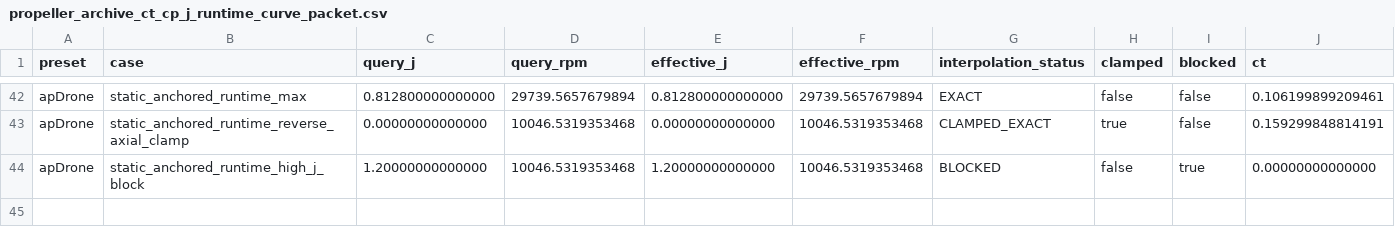
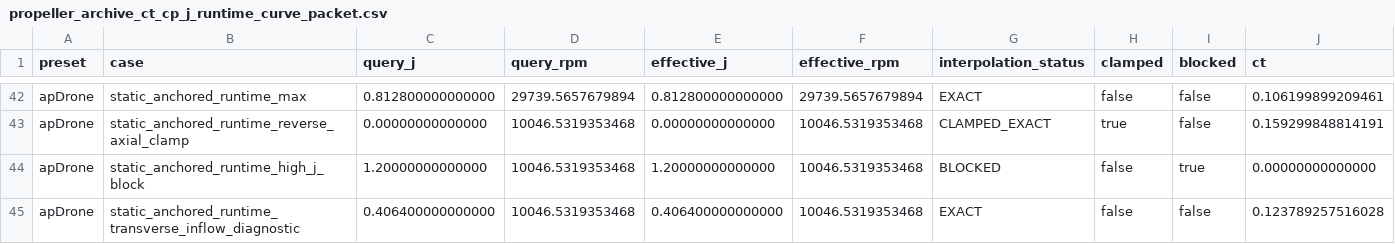
Before and after one commit to SakalioLabs/FPV-Dronecraft, a CSV file: docs/data/propeller_archive_ct_cp_j_runtime_curve_packet.csv, drawn as a sheet; only a part is shown, gaps mark what is left out; rows hold the shown columns only; the diff names each change by its address in the sheet, - before the commit and + after, or states it on an @@ line.

Commit message:
Add CT CP J transverse inflow curve sample

```diff
--- a/docs/data/propeller_archive_ct_cp_j_runtime_curve_packet.csv
+++ b/docs/data/propeller_archive_ct_cp_j_runtime_curve_packet.csv
+row 45: apDrone | static_anchored_runtime_transverse_inflow_diagnostic | 0.406400000000000 | 10046.5319353468 | 0.406400000000000 | 10046.5319353468 | EXACT | false | false | 0.123789257516028
```
Also changed, not shown: 3 other files.
